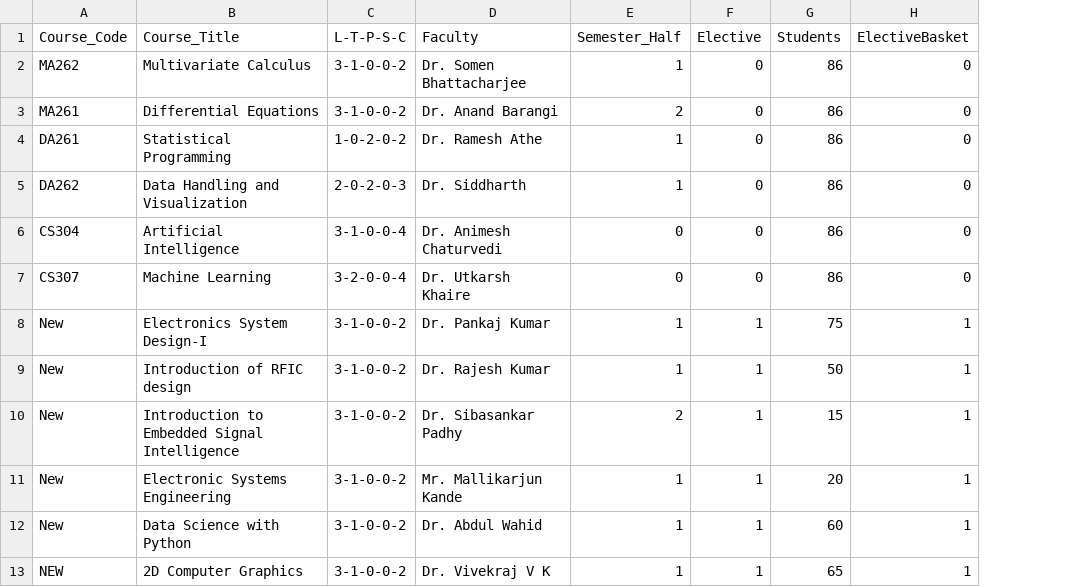
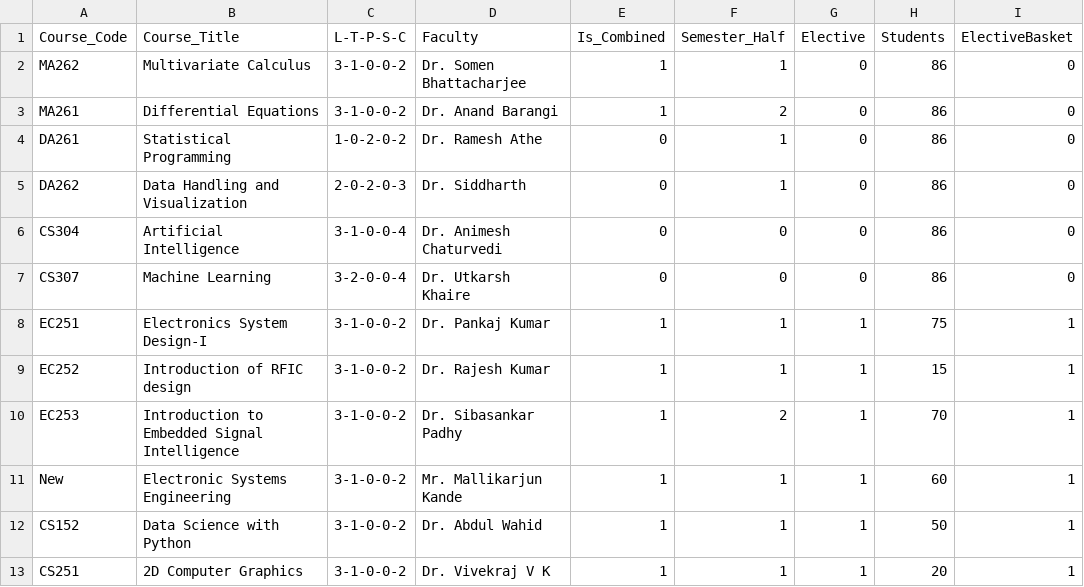
Before and after one commit to nikunjsrivastav/Automated-Time-Table-IIIT-DWD, a CSV file: data/coursesDSAI-III.csv, drawn as a sheet; addresses are those after the commit; the diff names each change by its address in the sheet, - before the commit and + after, or states it on an @@ line.

```diff
--- a/data/coursesDSAI-III.csv
+++ b/data/coursesDSAI-III.csv
+column E (Is_Combined), rows 2-13: 1 | 1 | 0 | 0 | 0 | 0 | 1 | 1 | 1 | 1 | 1 | 1
-A8 (Course_Code): New
+A8 (Course_Code): EC251
-A9 (Course_Code): New
+A9 (Course_Code): EC252
-H9 (Students): 50
+H9 (Students): 15
-A10 (Course_Code): New
+A10 (Course_Code): EC253
-H10 (Students): 15
+H10 (Students): 70
-H11 (Students): 20
+H11 (Students): 60
-A12 (Course_Code): New
+A12 (Course_Code): CS152
-H12 (Students): 60
+H12 (Students): 50
-A13 (Course_Code): NEW
+A13 (Course_Code): CS251
-H13 (Students): 65
+H13 (Students): 20
```
Also changed, not shown: data/coursesCSEA-I.csv, data/coursesCSEA-III.csv, 10 other files.
